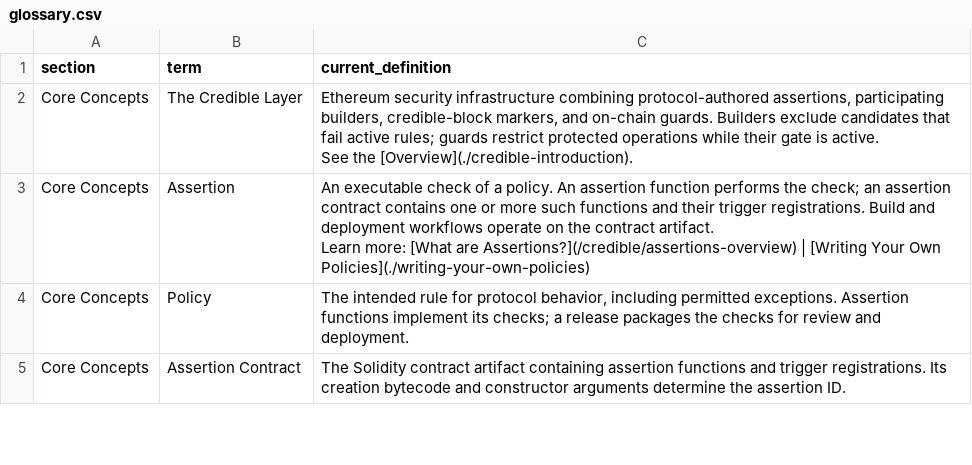
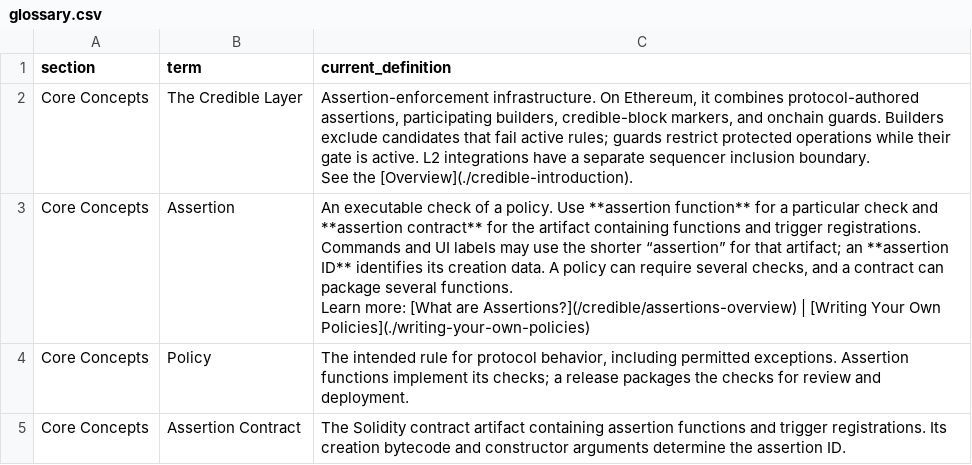
Before and after one commit to phylaxsystems/phylax-docs, a CSV file: .github/docs-audit/glossary.csv, drawn as a sheet; only a part is shown; the diff covers the shown part only.

```diff
--- a/.github/docs-audit/glossary.csv
+++ b/.github/docs-audit/glossary.csv
@@ -1,8 +1,8 @@
 section,term,current_definition
-Core Concepts,The Credible Layer,"Ethereum security infrastructure combining protocol-authored assertions, participating builders, credible-block markers, and on-chain guards. Builders exclude candidates that fail active rules; guards restrict protected operations while their gate is active.
-
-See the [Overview](./credible-introduction)."
-Core Concepts,Assertion,"An executable check of a policy. An assertion function performs the check; an assertion contract contains one or more such functions and their trigger registrations. Build and deployment workflows operate on the contract artifact.
-
-Learn more: [What are Assertions?](/credible/assertions-overview) | [Writing Your Own Policies](./writing-your-own-policies)"
+Core Concepts,The Credible Layer,"Assertion-enforcement infrastructure. On Ethereum, it combines protocol-authored assertions, participating builders, credible-block markers, and onchain guards. Builders exclude candidates that fail active rules; guards restrict protected operations while their gate is active. L2 integrations have a separate sequencer inclusion boundary.
+
+See the [Overview](./credible-introduction)."
+Core Concepts,Assertion,"An executable check of a policy. Use **assertion function** for a particular check and **assertion contract** for the artifact containing functions and trigger registrations. Commands and UI labels may use the shorter “assertion” for that artifact; an **assertion ID** identifies its creation data. A policy can require several checks, and a contract can package several functions.
+
+Learn more: [What are Assertions?](/credible/assertions-overview) | [Writing Your Own Policies](./writing-your-own-policies)"
 Core Concepts,Policy,"The intended rule for protocol behavior, including permitted exceptions. Assertion functions implement its checks; a release packages the checks for review and deployment."
```
Also changed, not shown: 5 added rows and 20 edited cells elsewhere in this file, .github/docs-audit/pages.csv, 14 other files.
